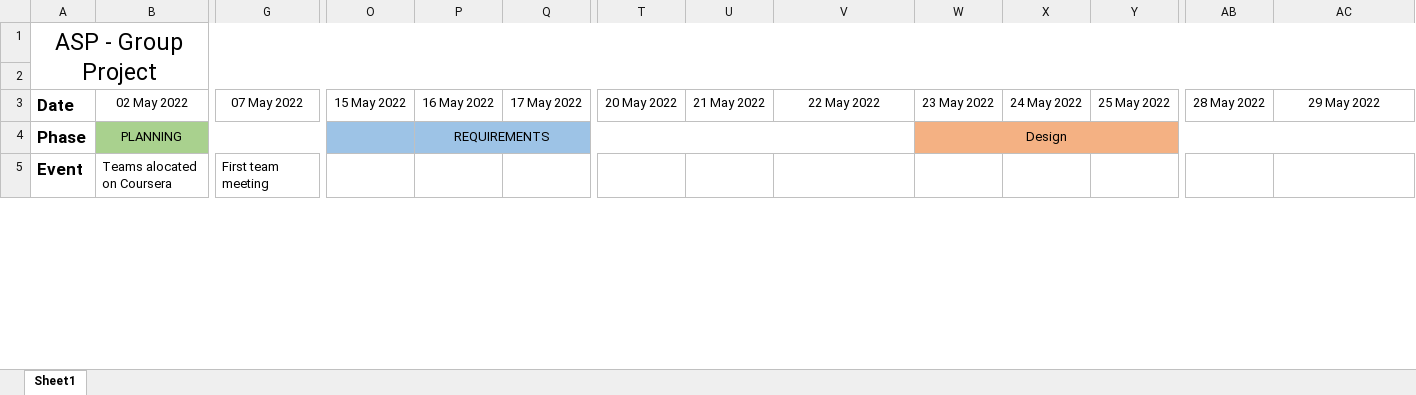
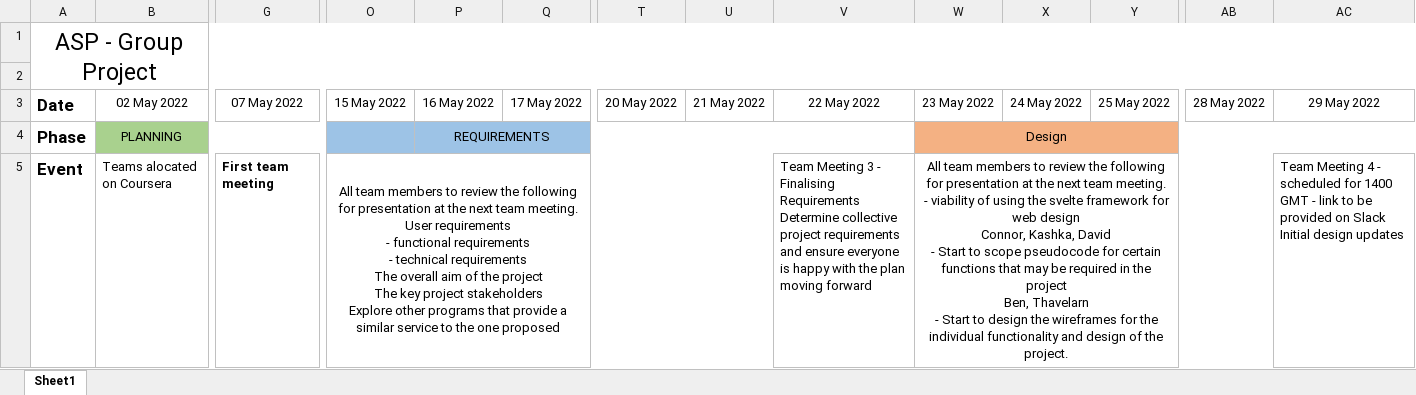
Before and after one commit to benekreng/agile, an Excel workbook: Timeline/Project_Timeline.xlsx, sheet Sheet1, drawn as a sheet; only a part is shown, gaps mark what is left out; values as stored, in another font and other column widths than the file's, no borders; conditional formats not drawn; ↵ is a line break in a cell; the diff covers the shown part only; the diff names each change by its address in the sheet, - before the commit and + after, or states it on an @@ line.

Commit message:
Timeline updated following team meeting 3 on 22 may 22

```diff
--- a/Timeline/Project_Timeline.xlsx (sheet Sheet1)
+++ b/Timeline/Project_Timeline.xlsx (sheet Sheet1)
-G5 bold: off
+G5 bold: on
-O5: (empty)
+O5: All team members to review the following for presentation at the next team meeting. ↵ User requirements ↵ - functional requirements ↵ - technical requirements ↵ The overall aim of the project ↵ The key project stakeholders ↵ Explore other programs that provide a similar service to the one proposed
+O5:U5 merged
-V5: (empty)
+V5: Team Meeting 3 - Finalising Requirements ↵ Determine collective project requirements and ensure everyone is happy with the plan moving forward
-W5: (empty)
+W5: All team members to review the following for presentation at the next team meeting. ↵ - viability of using the svelte framework for web design ↵ Connor, Kashka, David ↵ - Start to scope pseudocode for certain functions that may be required in the project ↵ Ben, Thavelarn ↵ - Start to design the wireframes for the individual functionality and design of the project.
+W5:AB5 merged
-AC5: (empty)
+AC5: Team Meeting 4 - scheduled for 1400 GMT - link to be provided on Slack ↵ Initial design updates
```
Also changed, not shown: 2 edited cells and merged cells elsewhere in this sheet.
